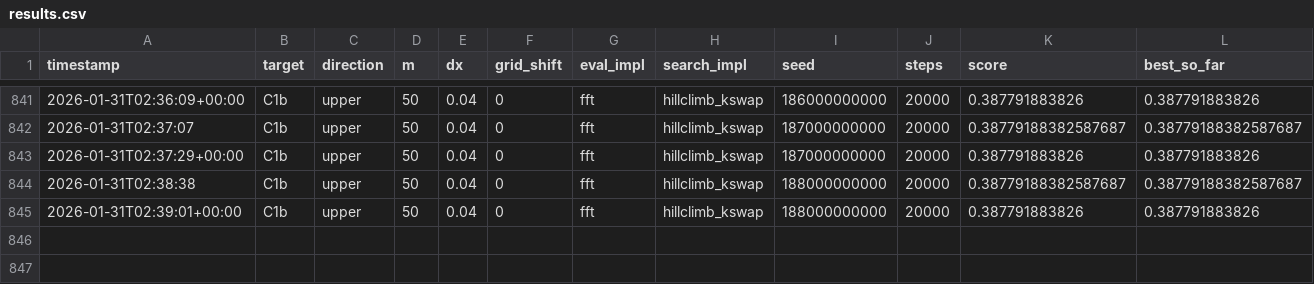
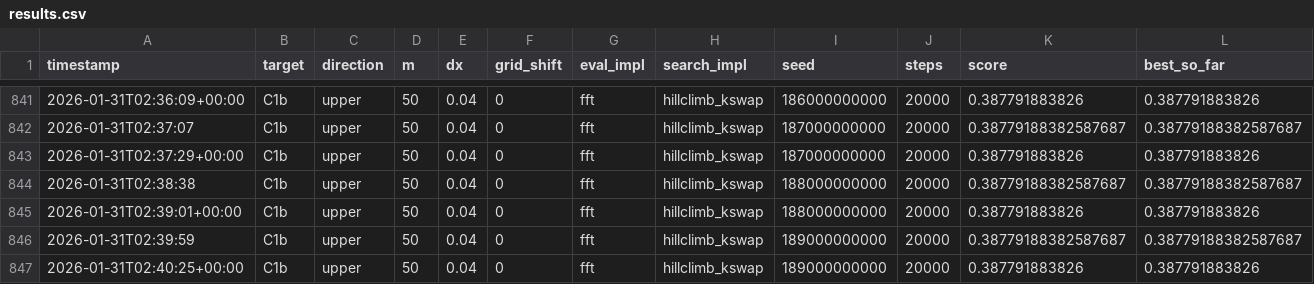
Before and after one commit to sebastian-griego/opt, a CSV file: results.csv, drawn as a sheet; only a part is shown, gaps mark what is left out; rows hold the shown columns only; the diff names each change by its address in the sheet, - before the commit and + after, or states it on an @@ line.

Commit message:
iter: kswap seed189000000000 short

```diff
--- a/results.csv
+++ b/results.csv
+row 846: 2026-01-31T02:39:59 | C1b | upper | 50 | 0.04 | 0 | fft | hillclimb_kswap | 189000000000 | 20000 | 0.38779188382587687 | 0.38779188382587687
+row 847: 2026-01-31T02:40:25+00:00 | C1b | upper | 50 | 0.04 | 0 | fft | hillclimb_kswap | 189000000000 | 20000 | 0.387791883826 | 0.387791883826
```
Also changed, not shown: 3 other files.
